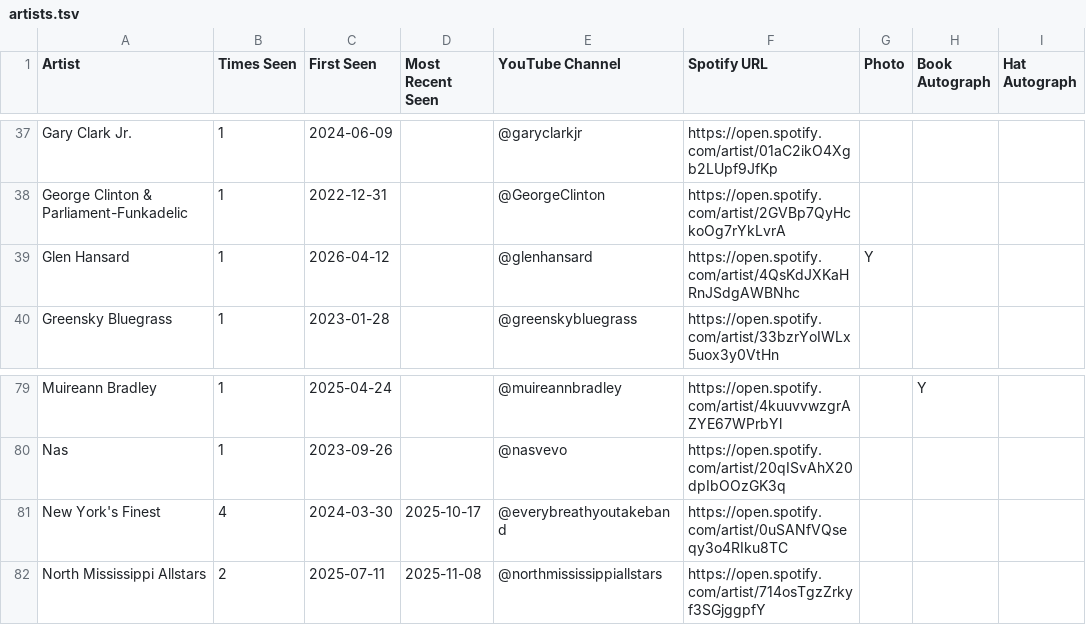
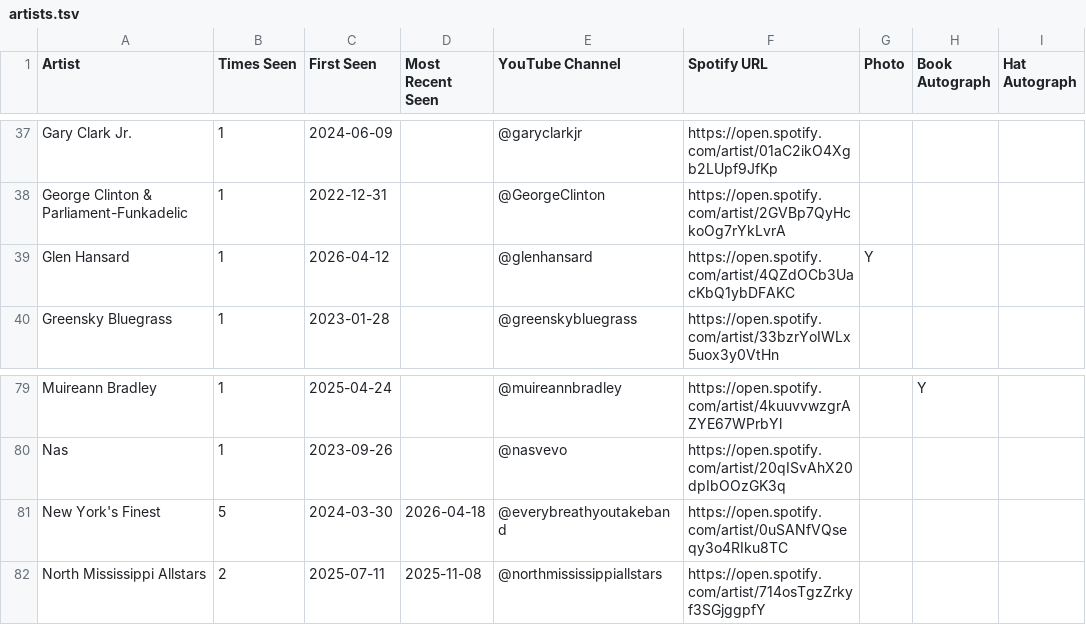
Before and after one commit to dan2bit/songs-for-my-funeral, a TSV file: live-shows/artists.tsv, drawn as a sheet; only a part is shown, gaps mark what is left out; the diff names each change by its address in the sheet, - before the commit and + after, or states it on an @@ line.

Commit message:
artists: New York's Finest times seen 4→5, most recent 2026-04-18 (Every Breath You Take)

```diff
--- a/live-shows/artists.tsv
+++ b/live-shows/artists.tsv
-F39 (Spotify URL): https://open.spotify.com/artist/4QsKdJXKaHRnJSdgAWBNhc
+F39 (Spotify URL): https://open.spotify.com/artist/4QZdOCb3UacKbQ1ybDFAKC
-B81 (Times Seen): 4
+B81 (Times Seen): 5
-D81 (Most Recent Seen): 2025-10-17
+D81 (Most Recent Seen): 2026-04-18
```
